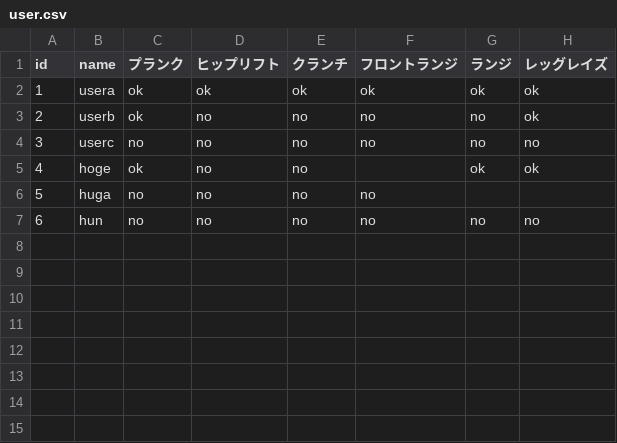
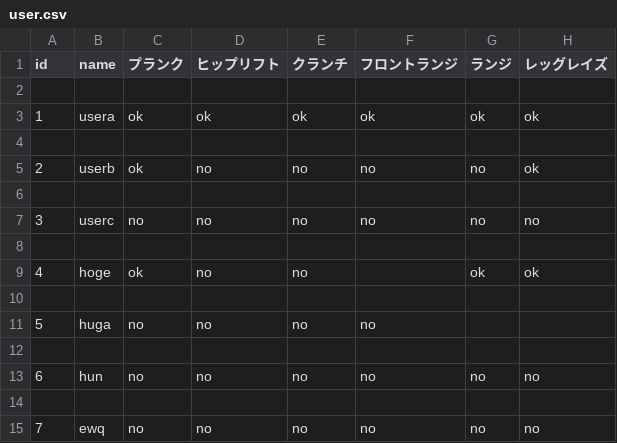
Before and after one commit to naparan/kintoreCSV, a CSV file: user.csv, drawn as a sheet.

Commit message:
Add or update user CSV file

```diff
--- a/user.csv
+++ b/user.csv
@@ -1,7 +1,15 @@
 id,name,プランク,ヒップリフト,クランチ,フロントランジ,ランジ,レッグレイズ
+
 1,usera,ok,ok,ok,ok,ok,ok
+
 2,userb,ok,no,no,no,no,ok
+
 3,userc,no,no,no,no,no,no
+
 4,hoge,ok,no,no,,ok,ok
+
 5,huga,no,no,no,no,,
+
 6,hun,no,no,no,no,no,no
+
+7,ewq,no,no,no,no,no,no
```
